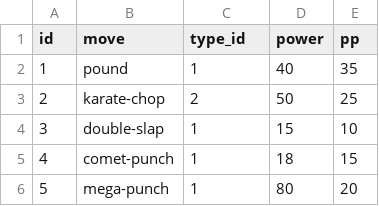
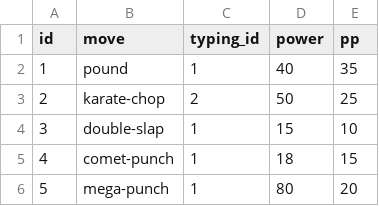
Before and after one commit to FGross3/Pokepedia, a CSV file: Database/csv/moves.csv, drawn as a sheet; only a part is shown.

Commit message:
Sequelize files and databases ready for mySQL deployment

```diff
--- a/Database/csv/moves.csv
+++ b/Database/csv/moves.csv
@@ -1,2 +1,2 @@
-id,move,type_id,power,pp
+id,move,typing_id,power,pp
 1,pound,1,40,35
```
Also changed, not shown: 8 other files.
